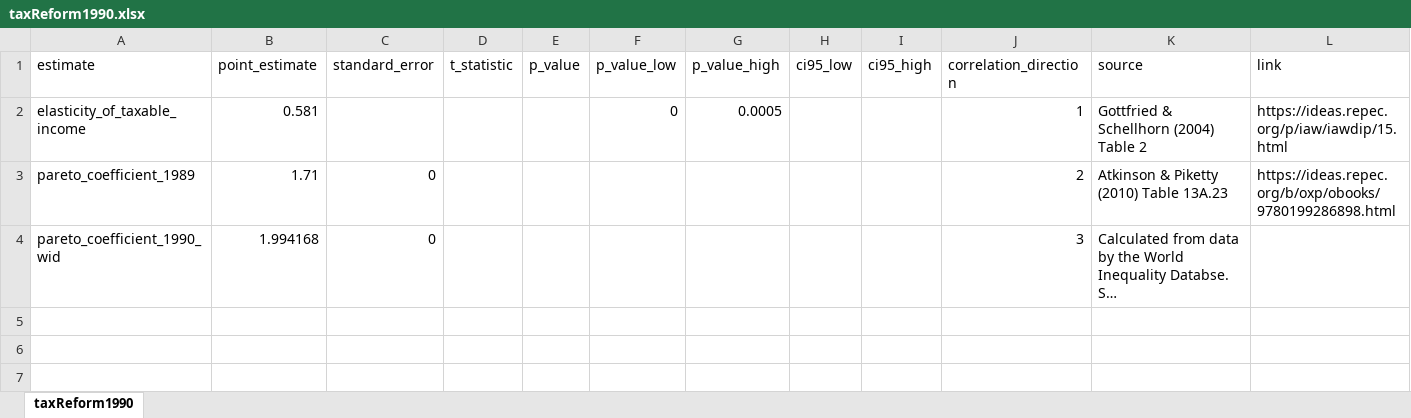
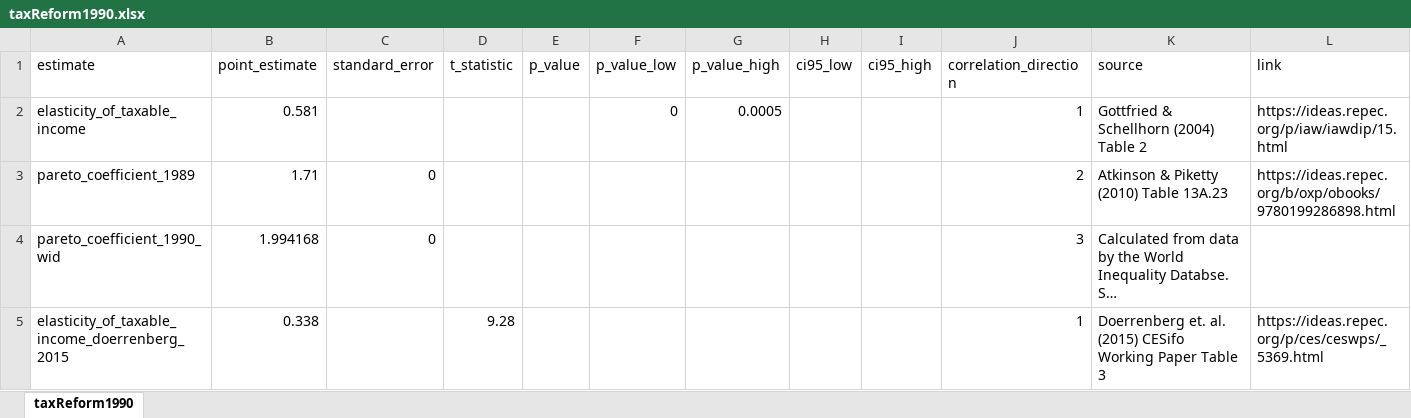
Before and after one commit to sbischl/mvpfDE, an Excel workbook: estimates/taxReform1990.xlsx, sheet taxReform1990, drawn as a sheet; only a part is shown; long unchanged cells end in …; values as stored, in another font and other column widths than the file's, no borders; rows hold the shown columns only; the diff names each change by its address in the sheet, - before the commit and + after, or states it on an @@ line.

Commit message:
* updated taxReform1990 to use the same elasticity estimate as the other reforms

```diff
--- a/estimates/taxReform1990.xlsx (sheet taxReform1990)
+++ b/estimates/taxReform1990.xlsx (sheet taxReform1990)
+row 5: elasticity_of_taxable_income_doerrenberg_2015 | 0.338 |  | 9.28 |  |  |  |  |  | 1 | Doerrenberg et. al. (2015) CESifo Working Paper Table 3 | https://ideas.repec.org/p/ces/ceswps/_5369.html
```
Also changed, not shown: 1 other file.
